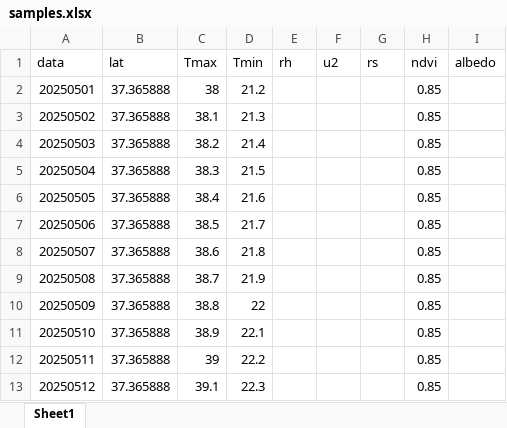
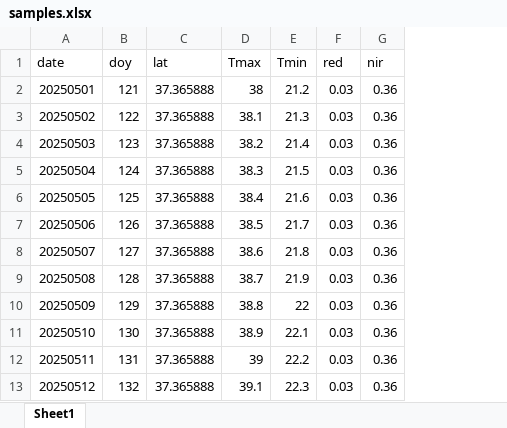
Before and after one commit to RuiGao9/pySAFER, an Excel workbook: Examples/samples.xlsx, sheet Sheet1, drawn as a sheet; only a part is shown; values as stored, in another font and other column widths than the file's, no borders; removed rows and columns are numbered as before the commit, all else as after; the diff names each change by its address in the sheet, - before the commit and + after, or states it on an @@ line.

```diff
--- a/Examples/samples.xlsx (sheet Sheet1)
+++ b/Examples/samples.xlsx (sheet Sheet1)
+column B (doy), rows 2-13: 121 | 122 | 123 | 124 | 125 | 126 | 127 | 128 | 129 | 130 | 131 | 132
-column E (rh), empty
-column F (u2), empty
-column G (rs), empty
-column H (ndvi), rows 2-13: all 0.85
-column I (albedo), empty
+column F (red), rows 2-13: all 0.03
+column G (nir), rows 2-13: all 0.36
-A1: data
+A1: date
```
Also changed, not shown: 14 other files.
